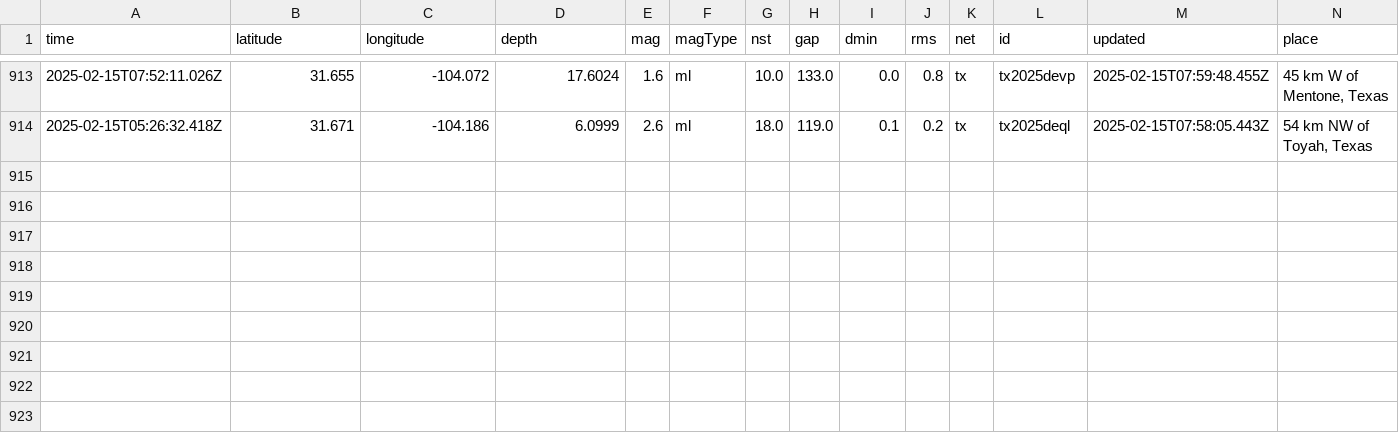
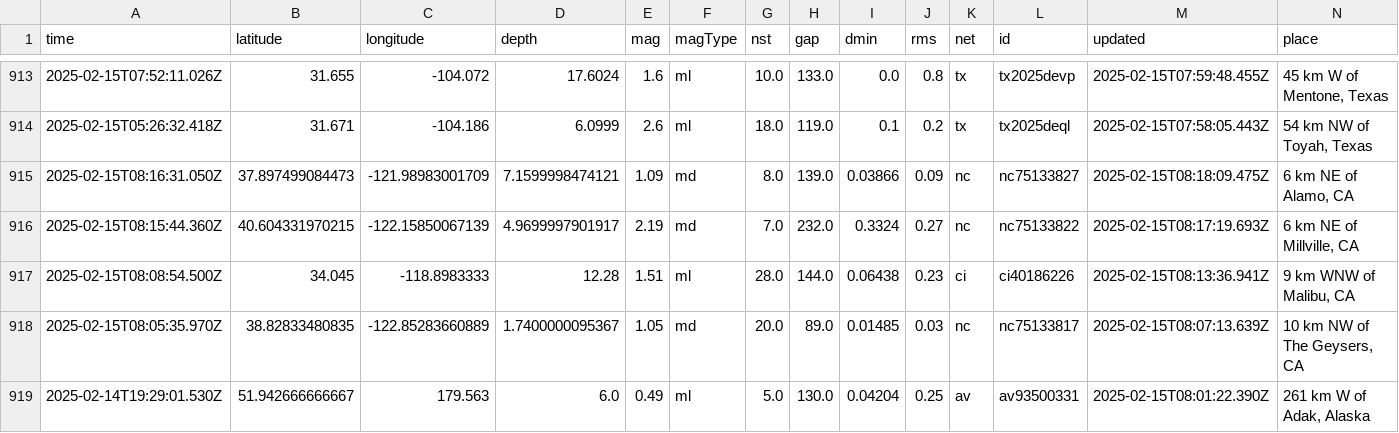
Before and after one commit to rafaelmatsuyama/FIAP-2025-ABDR-StreamProcessingPipelines, a CSV file: usgs_main.csv, drawn as a sheet; only a part is shown, gaps mark what is left out; rows hold the shown columns only; the diff names each change by its address in the sheet, - before the commit and + after, or states it on an @@ line.

```diff
--- a/usgs_main.csv
+++ b/usgs_main.csv
+row 915: 2025-02-15T08:16:31.050Z | 37.897499084473 | -121.98983001709 | 7.1599998474121 | 1.09 | md | 8.0 | 139.0 | 0.03866 | 0.09 | nc | nc75133827 | 2025-02-15T08:18:09.475Z | 6 km NE of Alamo, CA
+row 916: 2025-02-15T08:15:44.360Z | 40.604331970215 | -122.15850067139 | 4.9699997901917 | 2.19 | md | 7.0 | 232.0 | 0.3324 | 0.27 | nc | nc75133822 | 2025-02-15T08:17:19.693Z | 6 km NE of Millville, CA
+row 917: 2025-02-15T08:08:54.500Z | 34.045 | -118.8983333 | 12.28 | 1.51 | ml | 28.0 | 144.0 | 0.06438 | 0.23 | ci | ci40186226 | 2025-02-15T08:13:36.941Z | 9 km WNW of Malibu, CA
+row 918: 2025-02-15T08:05:35.970Z | 38.82833480835 | -122.85283660889 | 1.7400000095367 | 1.05 | md | 20.0 | 89.0 | 0.01485 | 0.03 | nc | nc75133817 | 2025-02-15T08:07:13.639Z | 10 km NW of The Geysers, CA
+row 919: 2025-02-14T19:29:01.530Z | 51.942666666667 | 179.563 | 6.0 | 0.49 | ml | 5.0 | 130.0 | 0.04204 | 0.25 | av | av93500331 | 2025-02-15T08:01:22.390Z | 261 km W of Adak, Alaska
```
Also changed, not shown: usgs_current.csv.
